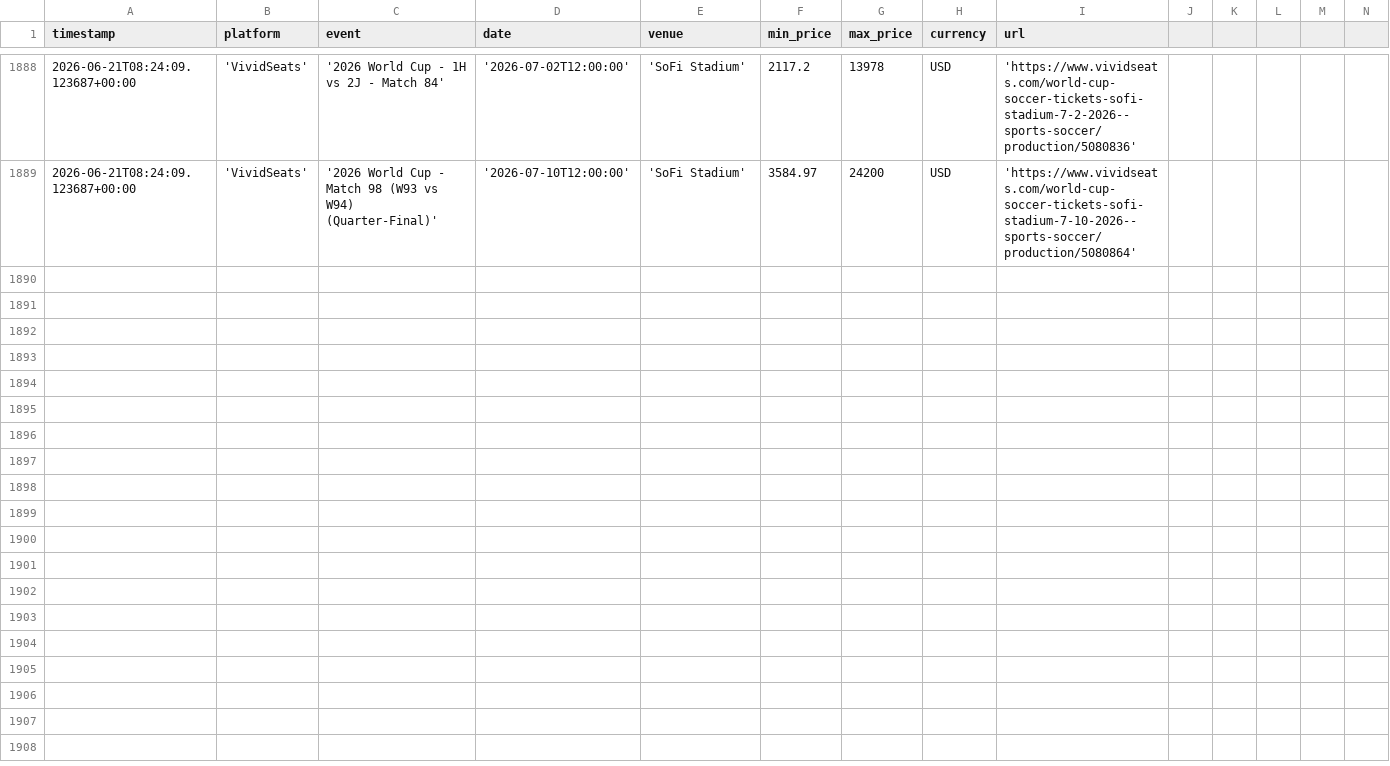
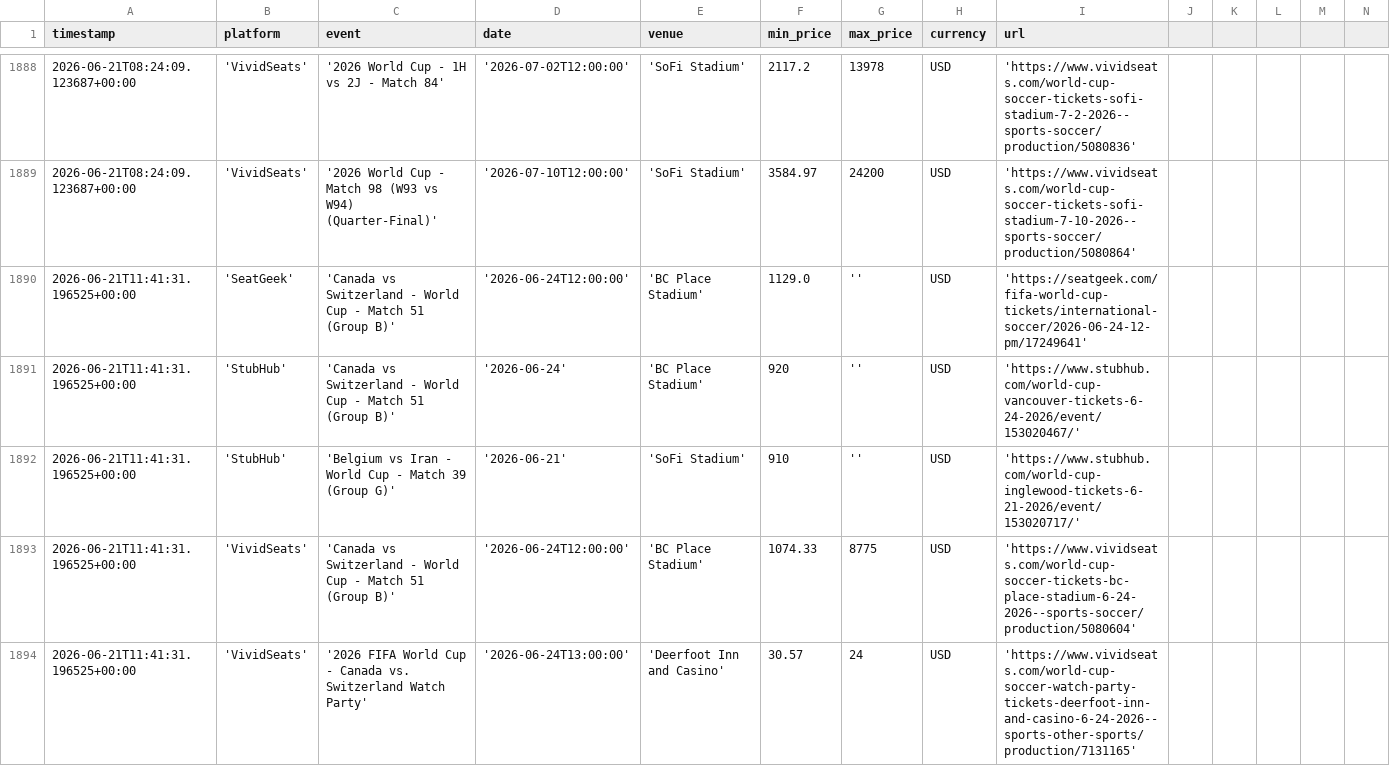
Before and after one commit to nadirweibel/wc2026-tickets, a CSV file: prices_log.csv, drawn as a sheet; only a part is shown, gaps mark what is left out; rows hold the shown columns only; the diff covers the shown part only; the diff names each change by its address in the sheet, - before the commit and + after, or states it on an @@ line.

Commit message:
prices: 2026-06-21T11:48Z

```diff
--- a/prices_log.csv
+++ b/prices_log.csv
+row 1890: 2026-06-21T11:41:31.196525+00:00 | 'SeatGeek' | 'Canada vs Switzerland - World Cup - Match 51 (Group B)' | '2026-06-24T12:00:00' | 'BC Place Stadium' | 1129.0 | '' | USD | 'https://seatgeek.com/fifa-world-cup-tickets/international-soccer/2026-06-24-12-pm/17249641'
+row 1891: 2026-06-21T11:41:31.196525+00:00 | 'StubHub' | 'Canada vs Switzerland - World Cup - Match 51 (Group B)' | '2026-06-24' | 'BC Place Stadium' | 920 | '' | USD | 'https://www.stubhub.com/world-cup-vancouver-tickets-6-24-2026/event/153020467/'
+row 1892: 2026-06-21T11:41:31.196525+00:00 | 'StubHub' | 'Belgium vs Iran - World Cup - Match 39 (Group G)' | '2026-06-21' | 'SoFi Stadium' | 910 | '' | USD | 'https://www.stubhub.com/world-cup-inglewood-tickets-6-21-2026/event/153020717/'
+row 1893: 2026-06-21T11:41:31.196525+00:00 | 'VividSeats' | 'Canada vs Switzerland - World Cup - Match 51 (Group B)' | '2026-06-24T12:00:00' | 'BC Place Stadium' | 1074.33 | 8775 | USD | 'https://www.vividseats.com/world-cup-soccer-tickets-bc-place-stadium-6-24-2026--sports-soccer/production/5080604'
+row 1894: 2026-06-21T11:41:31.196525+00:00 | 'VividSeats' | '2026 FIFA World Cup - Canada vs. Switzerland Watch Party' | '2026-06-24T13:00:00' | 'Deerfoot Inn and Casino' | 30.57 | 24 | USD | 'https://www.vividseats.com/world-cup-soccer-watch-party-tickets-deerfoot-inn-and-casino-6-24-2026--sports-other-sports/production/7131165'
```
Also changed, not shown: 5 added rows elsewhere in this file, 1 other file.
